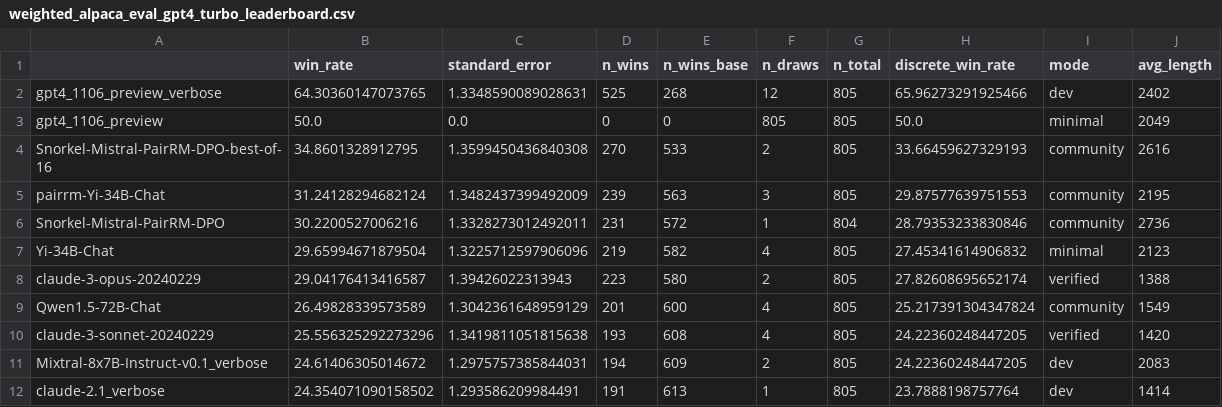
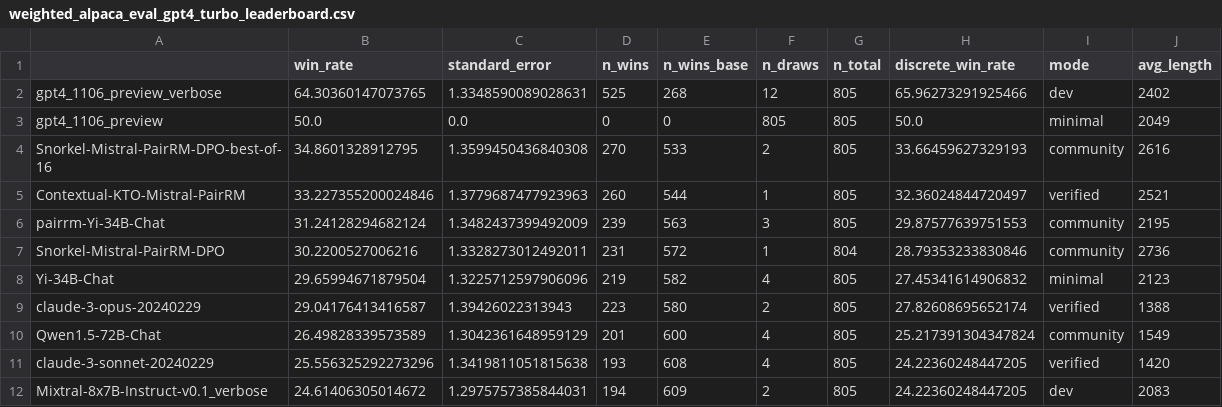
Before and after one commit to tatsu-lab/alpaca_eval, a CSV file: src/alpaca_eval/leaderboards/data_AlpacaEval_2/weighted_alpaca_eval_gpt4_turbo_leaderboard.csv, drawn as a sheet; only a part is shown; the shorter side is filled out with more unchanged rows.

Commit message:
[ENH] push verified

```diff
--- a/src/alpaca_eval/leaderboards/data_AlpacaEval_2/weighted_alpaca_eval_gpt4_turbo_leaderboard.csv
+++ b/src/alpaca_eval/leaderboards/data_AlpacaEval_2/weighted_alpaca_eval_gpt4_turbo_leaderboard.csv
@@ -4,2 +4,3 @@ gpt4_1106_preview,50.0,0.0,0,0,805,805,50.0,minimal,2049
 Snorkel-Mistral-PairRM-DPO-best-of-16,34.8601328912795,1.3599450436840308,270,533,2,805,33.66459627329193,community,2616
+Contextual-KTO-Mistral-PairRM,33.227355200024846,1.3779687477923963,260,544,1,805,32.36024844720497,verified,2521
 pairrm-Yi-34B-Chat,31.24128294682124,1.3482437399492009,239,563,3,805,29.87577639751553,community,2195
```
Also changed, not shown: 4 other files.
